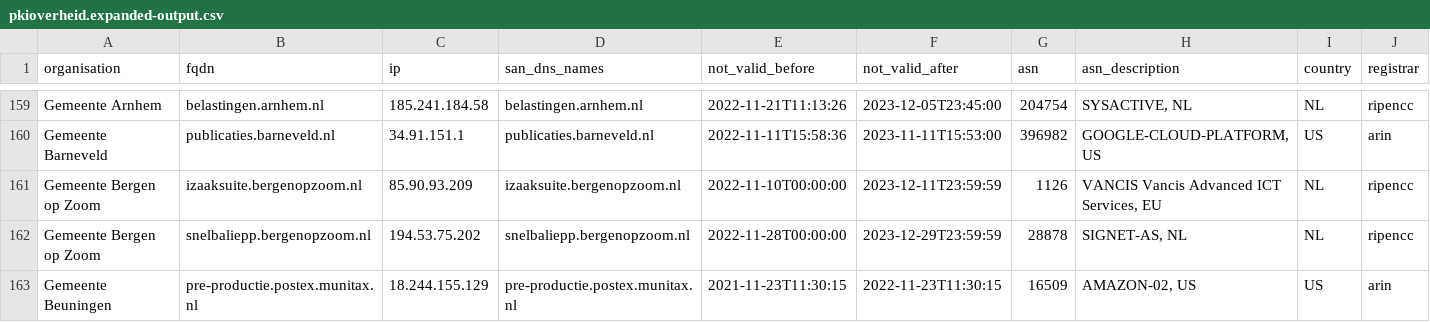
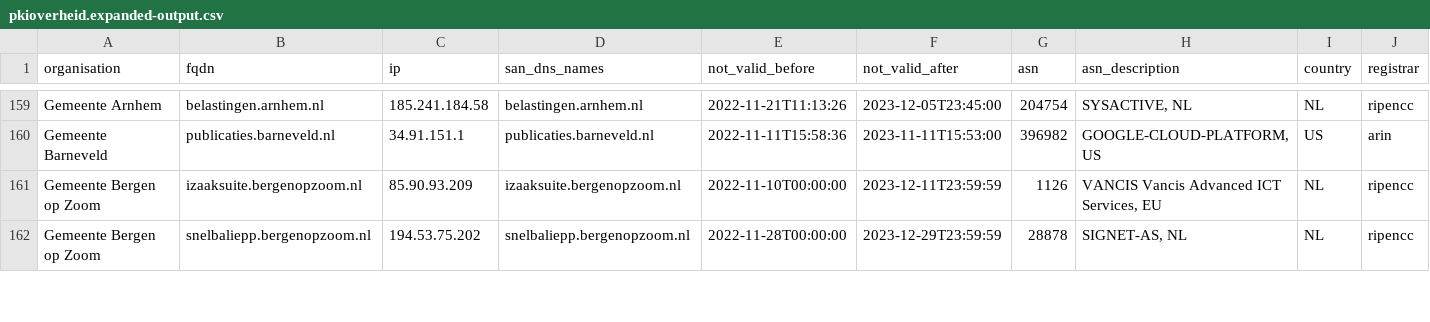
Before and after one commit to okoeroo/pkioverheidfinale, a CSV file: samples/pkioverheid.expanded-output.csv, drawn as a sheet; only a part is shown, gaps mark what is left out; removed rows and columns are numbered as before the commit, all else as after; rows hold the shown columns only; the diff covers the shown part only; the diff names each change by its address in the sheet, - before the commit and + after, or states it on an @@ line.

```diff
--- a/samples/pkioverheid.expanded-output.csv
+++ b/samples/pkioverheid.expanded-output.csv
-row 163: Gemeente Beuningen | pre-productie.postex.munitax.nl | 18.244.155.129 | pre-productie.postex.munitax.nl | 2021-11-23T11:30:15 | 2022-11-23T11:30:15 | 16509 | AMAZON-02, US | US | arin
```
Also changed, not shown: 1 added row, 8 removed rows and 9 edited cells elsewhere in this file, samples/pkioverheid.IN_scope.expanded-output.csv.
